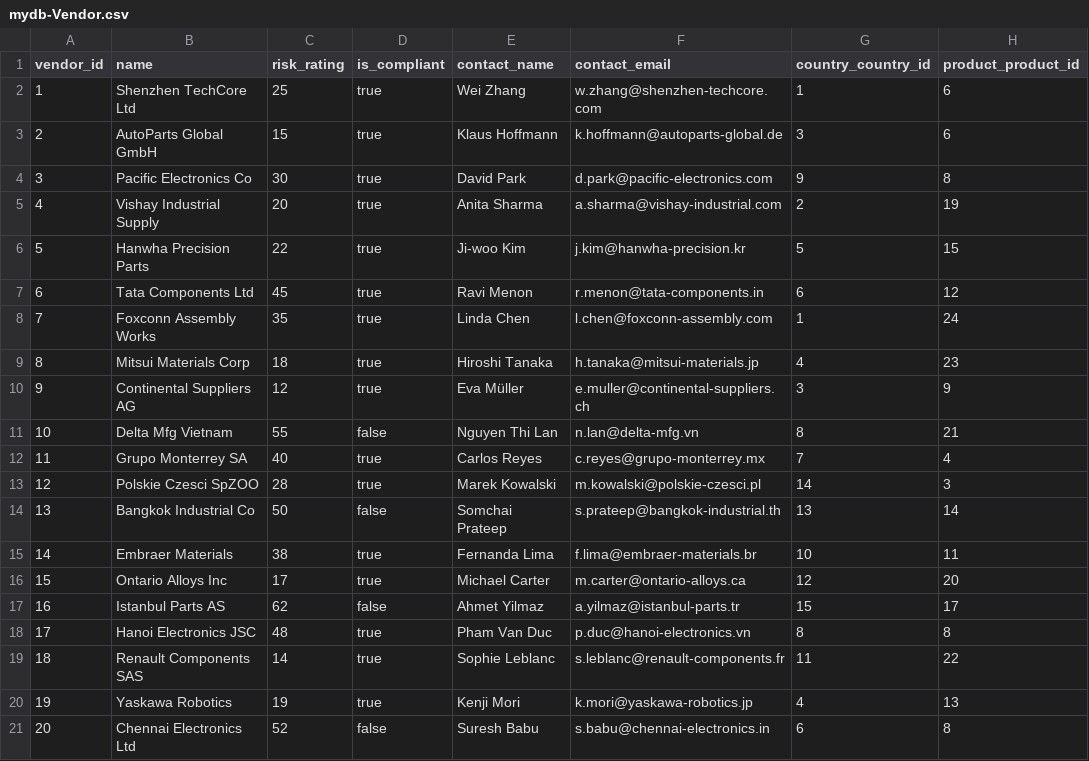
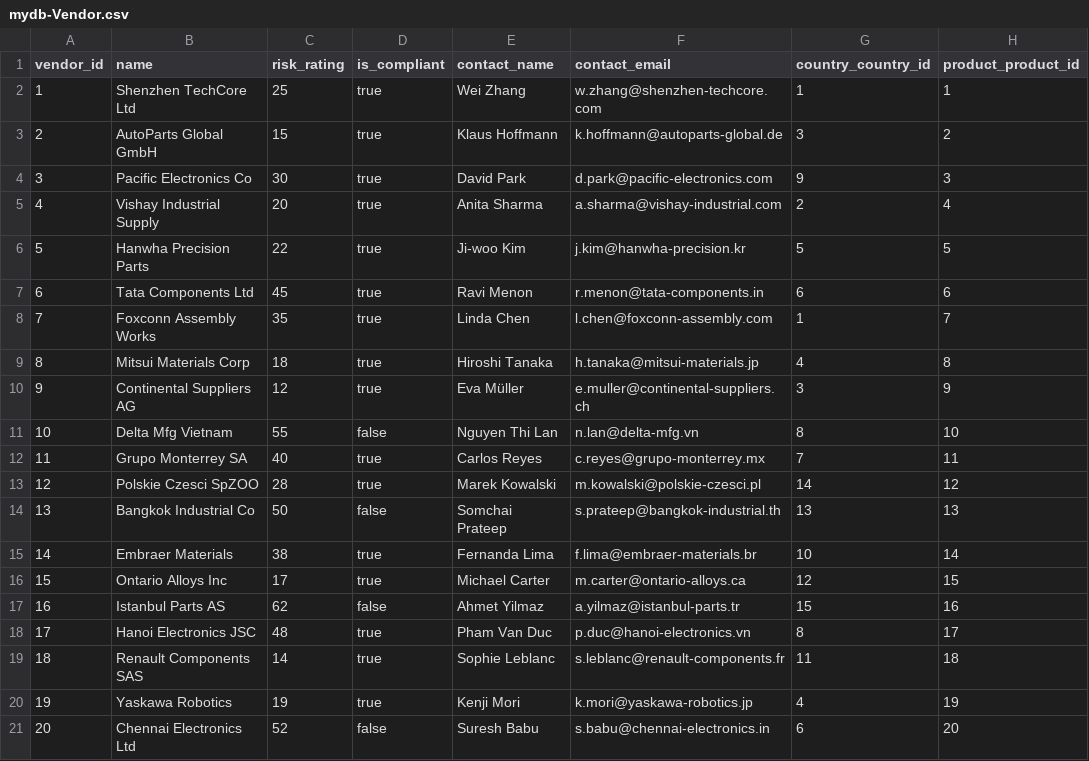
Before and after one commit to rob-sc-sap/capstone-sap-2026, a CSV file: db/data/mydb-Vendor.csv, drawn as a sheet.

```diff
--- a/db/data/mydb-Vendor.csv
+++ b/db/data/mydb-Vendor.csv
@@ -1,21 +1,21 @@
 vendor_id,name,risk_rating,is_compliant,contact_name,contact_email,country_country_id,product_product_id
-1,Shenzhen TechCore Ltd,25,true,Wei Zhang,w.zhang@shenzhen-techcore.com,1,6
-2,AutoParts Global GmbH,15,true,Klaus Hoffmann,k.hoffmann@autoparts-global.de,3,6
-3,Pacific Electronics Co,30,true,David Park,d.park@pacific-electronics.com,9,8
-4,Vishay Industrial Supply,20,true,Anita Sharma,a.sharma@vishay-industrial.com,2,19
-5,Hanwha Precision Parts,22,true,Ji-woo Kim,j.kim@hanwha-precision.kr,5,15
-6,Tata Components Ltd,45,true,Ravi Menon,r.menon@tata-components.in,6,12
-7,Foxconn Assembly Works,35,true,Linda Chen,l.chen@foxconn-assembly.com,1,24
-8,Mitsui Materials Corp,18,true,Hiroshi Tanaka,h.tanaka@mitsui-materials.jp,4,23
+1,Shenzhen TechCore Ltd,25,true,Wei Zhang,w.zhang@shenzhen-techcore.com,1,1
+2,AutoParts Global GmbH,15,true,Klaus Hoffmann,k.hoffmann@autoparts-global.de,3,2
+3,Pacific Electronics Co,30,true,David Park,d.park@pacific-electronics.com,9,3
+4,Vishay Industrial Supply,20,true,Anita Sharma,a.sharma@vishay-industrial.com,2,4
+5,Hanwha Precision Parts,22,true,Ji-woo Kim,j.kim@hanwha-precision.kr,5,5
+6,Tata Components Ltd,45,true,Ravi Menon,r.menon@tata-components.in,6,6
+7,Foxconn Assembly Works,35,true,Linda Chen,l.chen@foxconn-assembly.com,1,7
+8,Mitsui Materials Corp,18,true,Hiroshi Tanaka,h.tanaka@mitsui-materials.jp,4,8
 9,Continental Suppliers AG,12,true,Eva Müller,e.muller@continental-suppliers.ch,3,9
-10,Delta Mfg Vietnam,55,false,Nguyen Thi Lan,n.lan@delta-mfg.vn,8,21
-11,Grupo Monterrey SA,40,true,Carlos Reyes,c.reyes@grupo-monterrey.mx,7,4
-12,Polskie Czesci SpZOO,28,true,Marek Kowalski,m.kowalski@polskie-czesci.pl,14,3
-13,Bangkok Industrial Co,50,false,Somchai Prateep,s.prateep@bangkok-industrial.th,13,14
-14,Embraer Materials,38,true,Fernanda Lima,f.lima@embraer-materials.br,10,11
-15,Ontario Alloys Inc,17,true,Michael Carter,m.carter@ontario-alloys.ca,12,20
-16,Istanbul Parts AS,62,false,Ahmet Yilmaz,a.yilmaz@istanbul-parts.tr,15,17
-17,Hanoi Electronics JSC,48,true,Pham Van Duc,p.duc@hanoi-electronics.vn,8,8
-18,Renault Components SAS,14,true,Sophie Leblanc,s.leblanc@renault-components.fr,11,22
-19,Yaskawa Robotics,19,true,Kenji Mori,k.mori@yaskawa-robotics.jp,4,13
-20,Chennai Electronics Ltd,52,false,Suresh Babu,s.babu@chennai-electronics.in,6,8
+10,Delta Mfg Vietnam,55,false,Nguyen Thi Lan,n.lan@delta-mfg.vn,8,10
+11,Grupo Monterrey SA,40,true,Carlos Reyes,c.reyes@grupo-monterrey.mx,7,11
+12,Polskie Czesci SpZOO,28,true,Marek Kowalski,m.kowalski@polskie-czesci.pl,14,12
+13,Bangkok Industrial Co,50,false,Somchai Prateep,s.prateep@bangkok-industrial.th,13,13
+14,Embraer Materials,38,true,Fernanda Lima,f.lima@embraer-materials.br,10,14
+15,Ontario Alloys Inc,17,true,Michael Carter,m.carter@ontario-alloys.ca,12,15
+16,Istanbul Parts AS,62,false,Ahmet Yilmaz,a.yilmaz@istanbul-parts.tr,15,16
+17,Hanoi Electronics JSC,48,true,Pham Van Duc,p.duc@hanoi-electronics.vn,8,17
+18,Renault Components SAS,14,true,Sophie Leblanc,s.leblanc@renault-components.fr,11,18
+19,Yaskawa Robotics,19,true,Kenji Mori,k.mori@yaskawa-robotics.jp,4,19
+20,Chennai Electronics Ltd,52,false,Suresh Babu,s.babu@chennai-electronics.in,6,20
```
Also changed, not shown: db/data/mydb-PurchaseOrder.csv.
